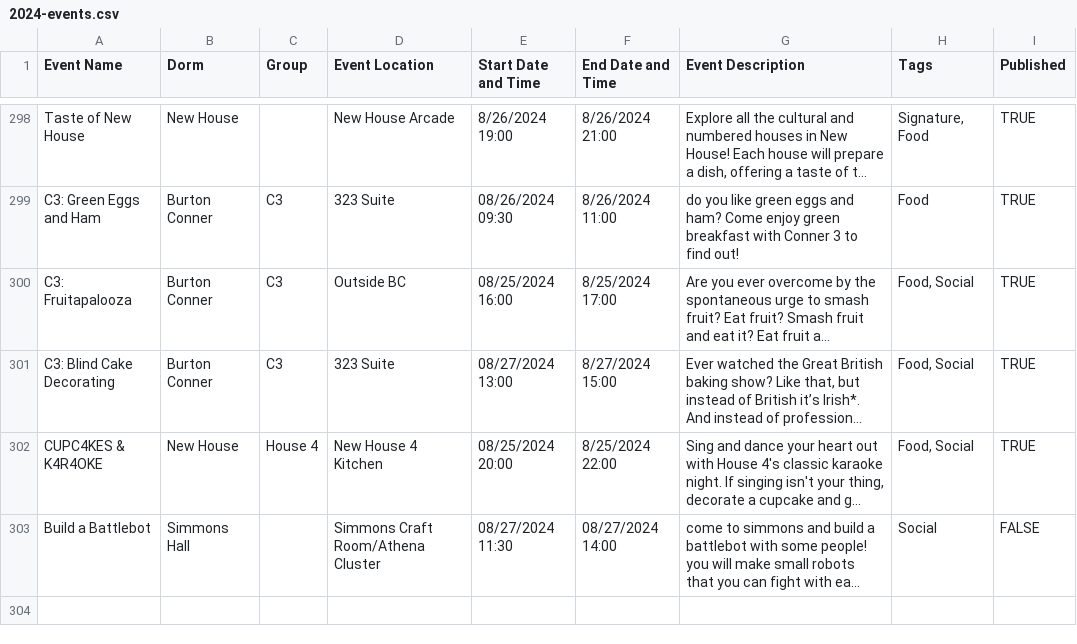
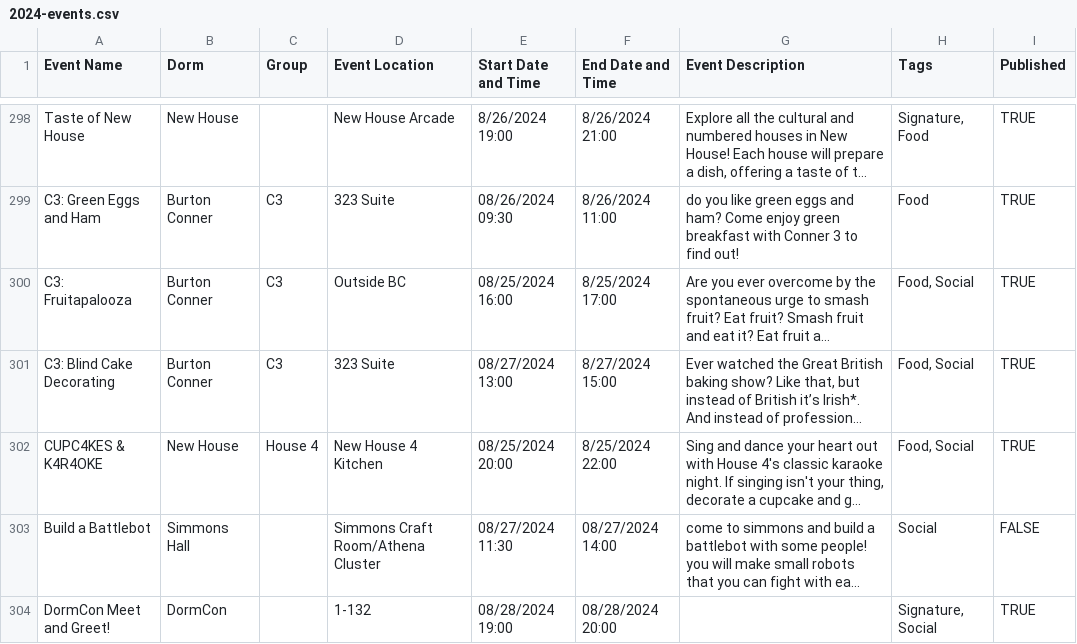
Before and after one commit to mit-dormcon/t-rex, a CSV file: events/2024-events.csv, drawn as a sheet; only a part is shown, gaps mark what is left out; long unchanged cells end in …; the diff names each change by its address in the sheet, - before the commit and + after, or states it on an @@ line.

Commit message:
add dormcon meet and greet (add description later)

```diff
--- a/events/2024-events.csv
+++ b/events/2024-events.csv
+row 304: DormCon Meet and Greet! | DormCon |  | 1-132 | 08/28/2024 19:00 | 08/28/2024 20:00 |  | Signature, Social | TRUE
```
